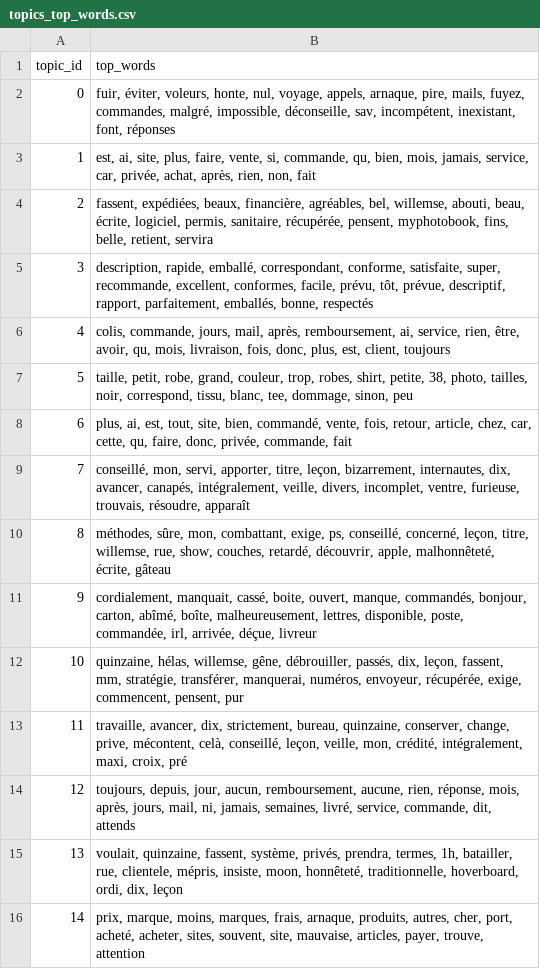
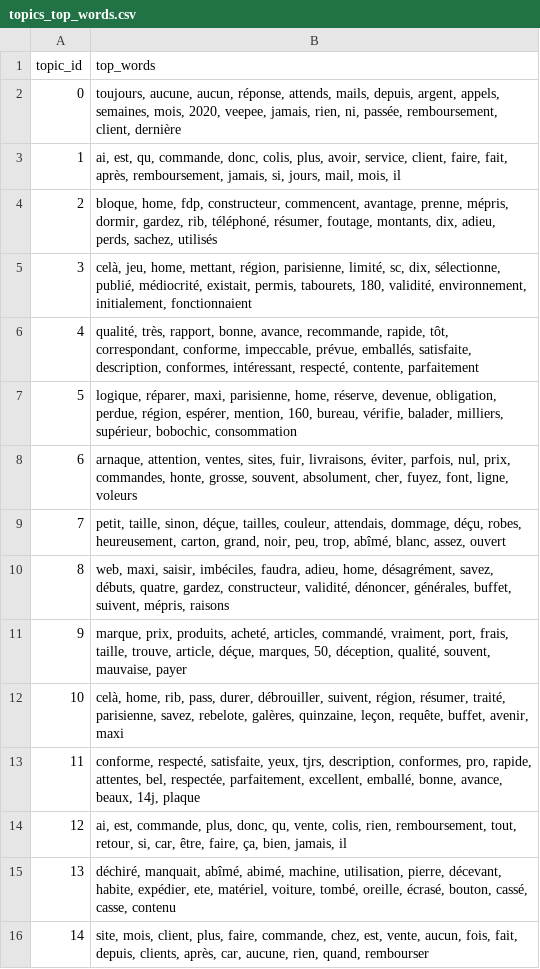
Before and after one commit to laurinecharbonnier/trustpilot, a CSV file: notebooks/artifacts/ctm/exports/topics_top_words.csv, drawn as a sheet.

Commit message:
Topics CTM avec nouveaux stopwords

```diff
--- a/notebooks/artifacts/ctm/exports/topics_top_words.csv
+++ b/notebooks/artifacts/ctm/exports/topics_top_words.csv
@@ -1,16 +1,16 @@
 topic_id,top_words
-0,"fuir, éviter, voleurs, honte, nul, voyage, appels, arnaque, pire, mails, fuyez, commandes, malgré, impossible, déconseille, sav, incompétent, inexistant, font, réponses"
-1,"est, ai, site, plus, faire, vente, si, commande, qu, bien, mois, jamais, service, car, privée, achat, après, rien, non, fait"
-2,"fassent, expédiées, beaux, financière, agréables, bel, willemse, abouti, beau, écrite, logiciel, permis, sanitaire, récupérée, pensent, myphotobook, fins, belle, retient, servira"
-3,"description, rapide, emballé, correspondant, conforme, satisfaite, super, recommande, excellent, conformes, facile, prévu, tôt, prévue, descriptif, rapport, parfaitement, emballés, bonne, respectés"
-4,"colis, commande, jours, mail, après, remboursement, ai, service, rien, être, avoir, qu, mois, livraison, fois, donc, plus, est, client, toujours"
-5,"taille, petit, robe, grand, couleur, trop, robes, shirt, petite, 38, photo, tailles, noir, correspond, tissu, blanc, tee, dommage, sinon, peu"
-6,"plus, ai, est, tout, site, bien, commandé, vente, fois, retour, article, chez, car, cette, qu, faire, donc, privée, commande, fait"
-7,"conseillé, mon, servi, apporter, titre, leçon, bizarrement, internautes, dix, avancer, canapés, intégralement, veille, divers, incomplet, ventre, furieuse, trouvais, résoudre, apparaît"
-8,"méthodes, sûre, mon, combattant, exige, ps, conseillé, concerné, leçon, titre, willemse, rue, show, couches, retardé, découvrir, apple, malhonnêteté, écrite, gâteau"
-9,"cordialement, manquait, cassé, boite, ouvert, manque, commandés, bonjour, carton, abîmé, boîte, malheureusement, lettres, disponible, poste, commandée, irl, arrivée, déçue, livreur"
-10,"quinzaine, hélas, willemse, gêne, débrouiller, passés, dix, leçon, fassent, mm, stratégie, transférer, manquerai, numéros, envoyeur, récupérée, exige, commencent, pensent, pur"
-11,"travaille, avancer, dix, strictement, bureau, quinzaine, conserver, change, prive, mécontent, celà, conseillé, leçon, veille, mon, crédité, intégralement, maxi, croix, pré"
-12,"toujours, depuis, jour, aucun, remboursement, aucune, rien, réponse, mois, après, jours, mail, ni, jamais, semaines, livré, service, commande, dit, attends"
-13,"voulait, quinzaine, fassent, système, privés, prendra, termes, 1h, batailler, rue, clientele, mépris, insiste, moon, honnêteté, traditionnelle, hoverboard, ordi, dix, leçon"
-14,"prix, marque, moins, marques, frais, arnaque, produits, autres, cher, port, acheté, acheter, sites, souvent, site, mauvaise, articles, payer, trouve, attention"
+0,"toujours, aucune, aucun, réponse, attends, mails, depuis, argent, appels, semaines, mois, 2020, veepee, jamais, rien, ni, passée, remboursement, client, dernière"
+1,"ai, est, qu, commande, donc, colis, plus, avoir, service, client, faire, fait, après, remboursement, jamais, si, jours, mail, mois, il"
+2,"bloque, home, fdp, constructeur, commencent, avantage, prenne, mépris, dormir, gardez, rib, téléphoné, résumer, foutage, montants, dix, adieu, perds, sachez, utilisés"
+3,"celà, jeu, home, mettant, région, parisienne, limité, sc, dix, sélectionne, publié, médiocrité, existait, permis, tabourets, 180, validité, environnement, initialement, fonctionnaient"
+4,"qualité, très, rapport, bonne, avance, recommande, rapide, tôt, correspondant, conforme, impeccable, prévue, emballés, satisfaite, description, conformes, intéressant, respecté, contente, parfaitement"
+5,"logique, réparer, maxi, parisienne, home, réserve, devenue, obligation, perdue, région, espérer, mention, 160, bureau, vérifie, balader, milliers, supérieur, bobochic, consommation"
+6,"arnaque, attention, ventes, sites, fuir, livraisons, éviter, parfois, nul, prix, commandes, honte, grosse, souvent, absolument, cher, fuyez, font, ligne, voleurs"
+7,"petit, taille, sinon, déçue, tailles, couleur, attendais, dommage, déçu, robes, heureusement, carton, grand, noir, peu, trop, abîmé, blanc, assez, ouvert"
+8,"web, maxi, saisir, imbéciles, faudra, adieu, home, désagrément, savez, débuts, quatre, gardez, constructeur, validité, dénoncer, générales, buffet, suivent, mépris, raisons"
+9,"marque, prix, produits, acheté, articles, commandé, vraiment, port, frais, taille, trouve, article, déçue, marques, 50, déception, qualité, souvent, mauvaise, payer"
+10,"celà, home, rib, pass, durer, débrouiller, suivent, région, résumer, traité, parisienne, savez, rebelote, galères, quinzaine, leçon, requête, buffet, avenir, maxi"
+11,"conforme, respecté, satisfaite, yeux, tjrs, description, conformes, pro, rapide, attentes, bel, respectée, parfaitement, excellent, emballé, bonne, avance, beaux, 14j, plaque"
+12,"ai, est, commande, plus, donc, qu, vente, colis, rien, remboursement, tout, retour, si, car, être, faire, ça, bien, jamais, il"
+13,"déchiré, manquait, abîmé, abimé, machine, utilisation, pierre, décevant, habite, expédier, ete, matériel, voiture, tombé, oreille, écrasé, bouton, cassé, casse, contenu"
+14,"site, mois, client, plus, faire, commande, chez, est, vente, aucun, fois, fait, depuis, clients, après, car, aucune, rien, quand, rembourser"
```
Also changed, not shown: 3 other files.
